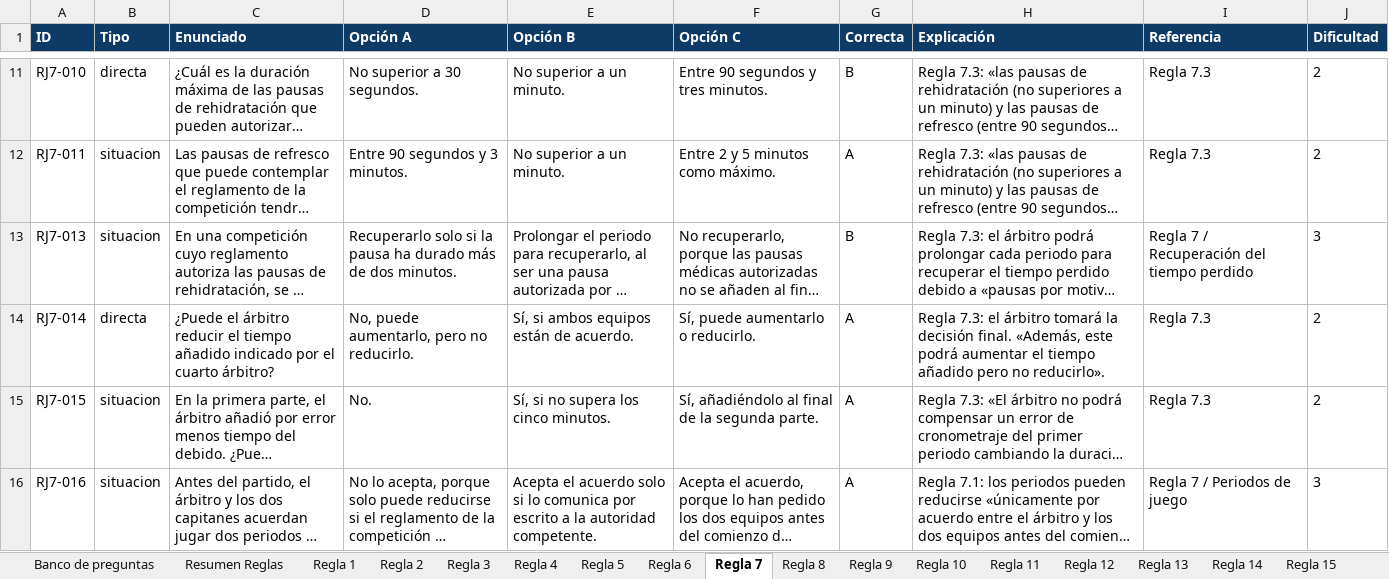
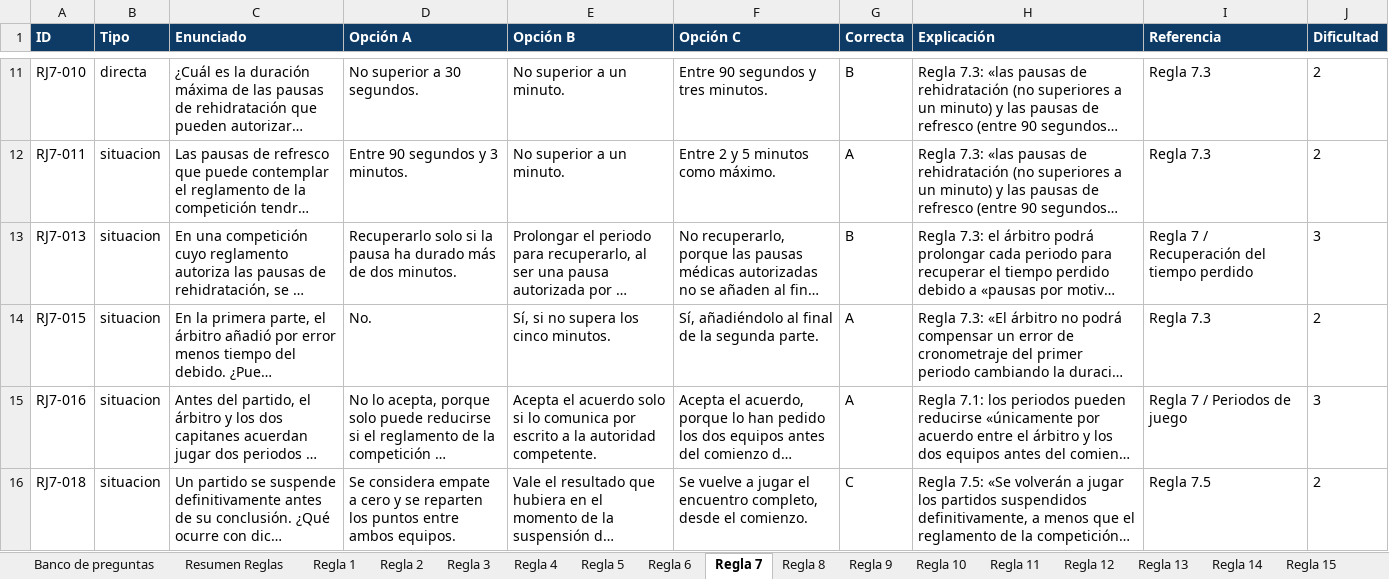
Before and after one commit to ivanmc28/examen-f11, an Excel workbook: banco/Banco_preguntas_examen_ascenso_F11.xlsx, sheet Regla 7, drawn as a sheet; only a part is shown, gaps mark what is left out; the shorter side is filled out with more unchanged rows; long unchanged cells end in …; values as stored, in another font and other column widths than the file's, no borders; the diff covers the shown part only; the diff names each change by its address in the sheet, - before the commit and + after, or states it on an @@ line.

```diff
--- a/banco/Banco_preguntas_examen_ascenso_F11.xlsx (sheet Regla 7)
+++ b/banco/Banco_preguntas_examen_ascenso_F11.xlsx (sheet Regla 7)
-row 14: RJ7-014 | directa | ¿Puede el árbitro reducir el tiempo añadido indicado por el cuarto árbitro? | No, puede aumentarlo, pero no reducirlo. | Sí, si ambos equipos están de acuerdo. | Sí, puede aumentarlo o reducirlo. | A | Regla 7.3: el árbitro tomará la decisión final. «Además, este podrá aumentar el tiempo añadido pero no reducirlo». | Regla 7.3 | 2
```
Also changed, not shown: 3 removed rows elsewhere in this sheet, sheet Banco de preguntas, sheet Regla 16, sheet Regla 4, sheet Regla 8, sheet Regla 14, sheet Regla 5, 6 more sheets, 3 other files.
